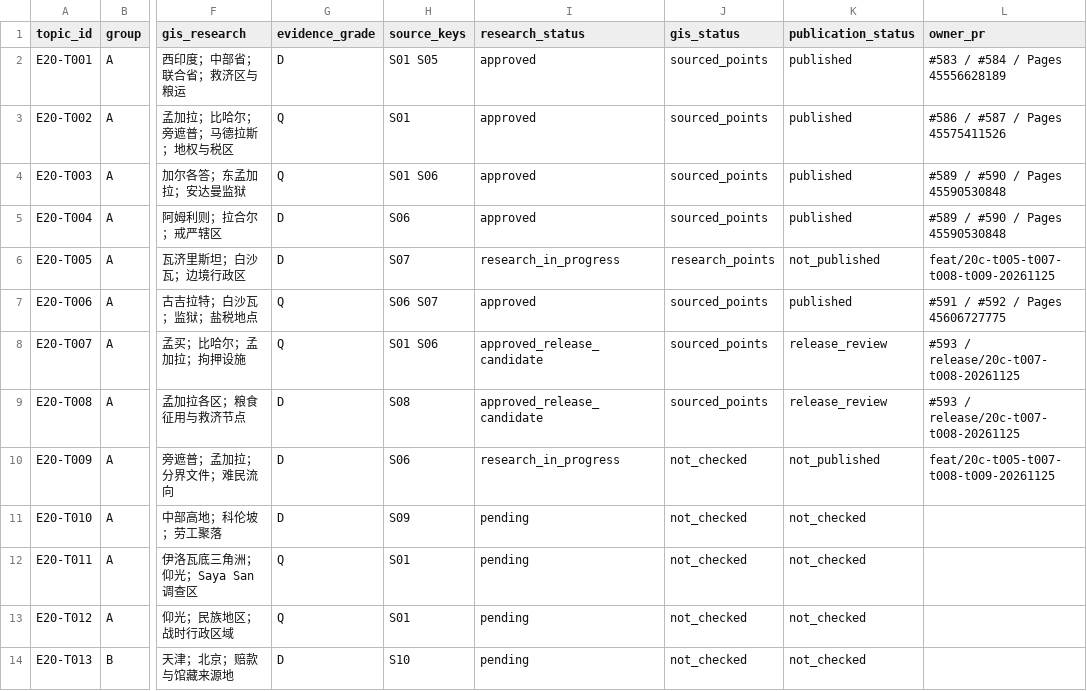
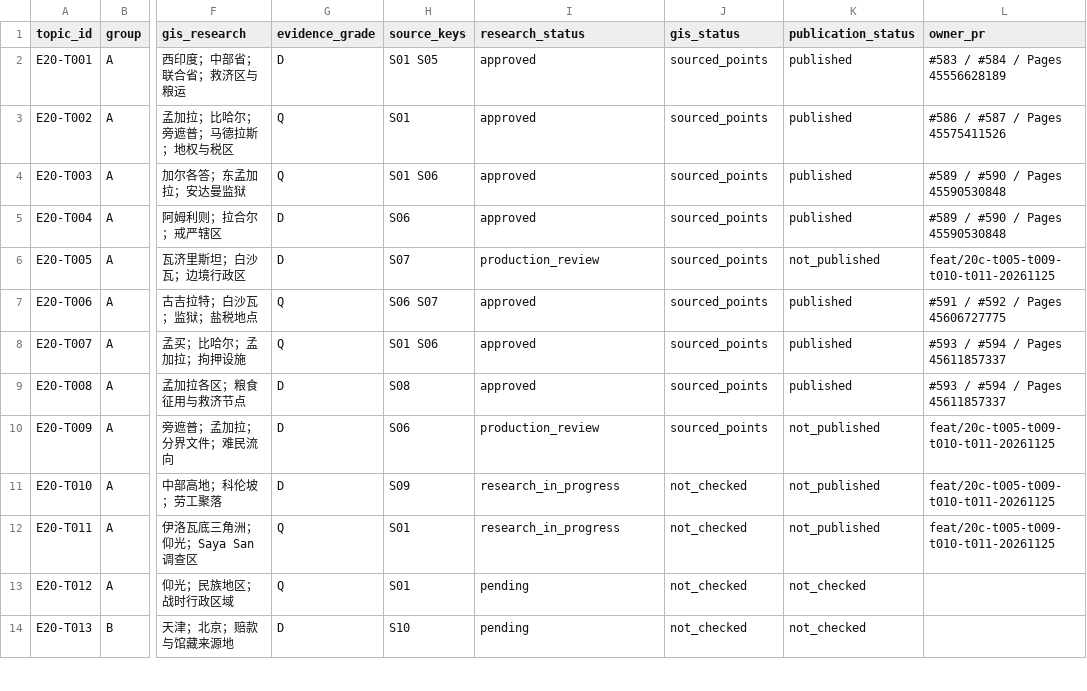
Before and after one commit to 1959124923wyz-sys/love-British-TV, a CSV file: research/20c/TOPIC_WORKBOARD.csv, drawn as a sheet; only a part is shown, gaps mark what is left out; the diff names each change by its address in the sheet, - before the commit and + after, or states it on an @@ line.

Commit message:
20C batch: T005/T009 production, T010/T011 research, T007/T008 release ledger (#595)
* Produce T005 frontier collective punishment longform and sourced city map

* Produce T009 partition longform and GIS; advance Ceylon and Burma research; fix T005 schema

* Add T005/T009 evidence and desktop QA; confirm T007/T008 Pages release

* Keep internal cartographic limitations in audit; test clean historical prose

```diff
--- a/research/20c/TOPIC_WORKBOARD.csv
+++ b/research/20c/TOPIC_WORKBOARD.csv
-I6 (research_status): research_in_progress
+I6 (research_status): production_review
-J6 (gis_status): research_points
+J6 (gis_status): sourced_points
-L6 (owner_pr): feat/20c-t005-t007-t008-t009-20261125
+L6 (owner_pr): feat/20c-t005-t009-t010-t011-20261125
-I8:I9 (research_status): approved_release_candidate
+I8:I9 (research_status): approved
-K8:K9 (publication_status): release_review
+K8:K9 (publication_status): published
-L8:L9 (owner_pr): #593 / release/20c-t007-t008-20261125
+L8:L9 (owner_pr): #593 / #594 / Pages 45611857337
-I10 (research_status): research_in_progress
+I10 (research_status): production_review
-J10 (gis_status): not_checked
+J10 (gis_status): sourced_points
-L10 (owner_pr): feat/20c-t005-t007-t008-t009-20261125
+L10 (owner_pr): feat/20c-t005-t009-t010-t011-20261125
-I11:I12 (research_status): pending
+I11:I12 (research_status): research_in_progress
-K11:K12 (publication_status): not_checked
+K11:K12 (publication_status): not_published
-L11:L12 (owner_pr): (empty)
+L11:L12 (owner_pr): feat/20c-t005-t009-t010-t011-20261125
```
Also changed, not shown: 19 other files.
